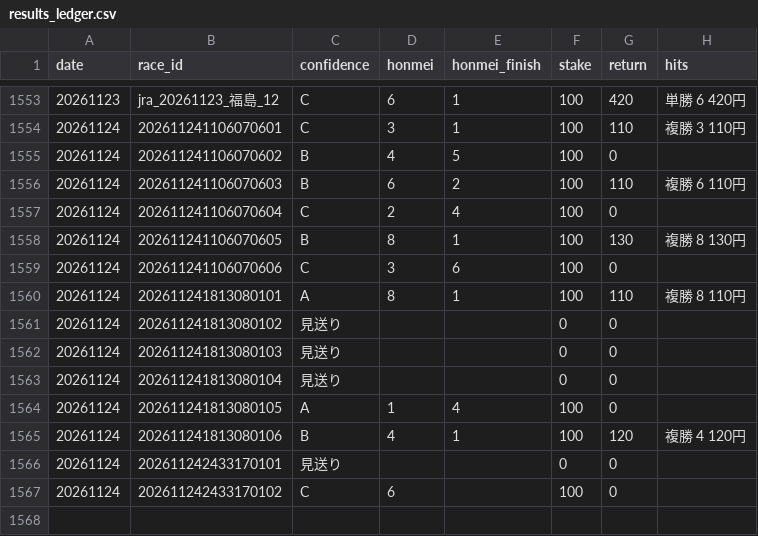
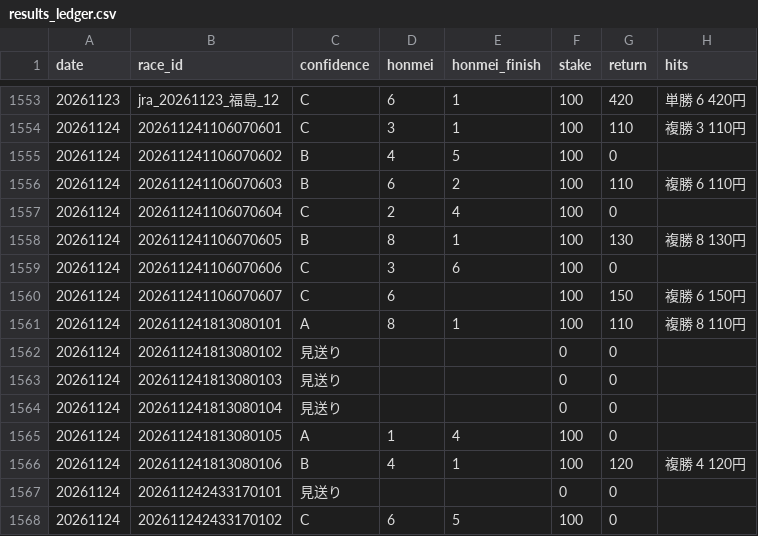
Before and after one commit to bunbunbunzai/keiba-ai, a CSV file: results_ledger.csv, drawn as a sheet; only a part is shown, gaps mark what is left out.

```diff
--- a/results_ledger.csv
+++ b/results_ledger.csv
@@ -1559,2 +1559,3 @@ date,race_id,confidence,honmei,honmei_finish,stake,return,hits
 20261124,202611241106070606,C,3,6,100,0,
+20261124,202611241106070607,C,6,,100,150,複勝 6 150円
 20261124,202611241813080101,A,8,1,100,110,複勝 8 110円
@@ -1566,2 +1567,2 @@ date,race_id,confidence,honmei,honmei_finish,stake,return,hits
 20261124,202611242433170101,見送り,,,0,0,
-20261124,202611242433170102,C,6,,100,0,
+20261124,202611242433170102,C,6,5,100,0,
```
Also changed, not shown: 11 other files.
